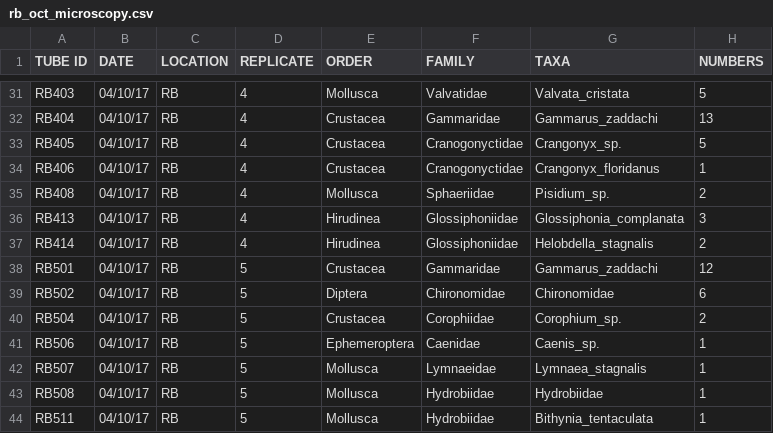
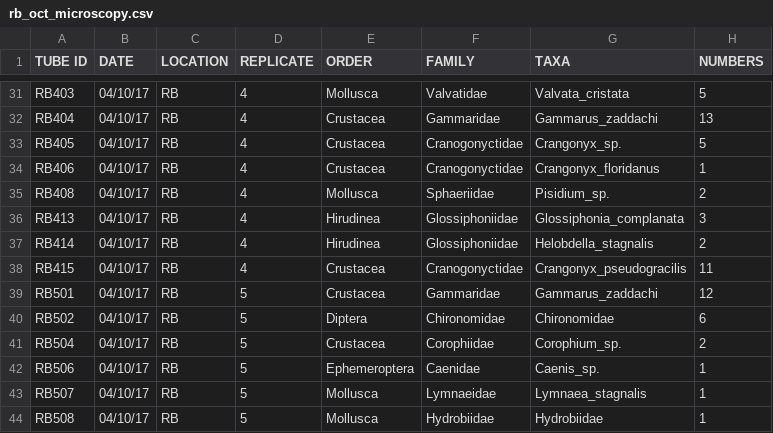
Before and after one commit to mbenucci/Dv_Gz_MATI, a CSV file: data/microscopy/rb_oct_microscopy.csv, drawn as a sheet; only a part is shown, gaps mark what is left out; the shorter side is filled out with more unchanged rows.

Commit message:
microscopy re-checked and few missing gut contents added

```diff
--- a/data/microscopy/rb_oct_microscopy.csv
+++ b/data/microscopy/rb_oct_microscopy.csv
@@ -37,2 +37,3 @@ RB413	04/10/17	RB	4	Hirudinea	Glossiphoniidae	Glossiphonia_complanata	3
 RB414	04/10/17	RB	4	Hirudinea	Glossiphoniidae	Helobdella_stagnalis	2
+RB415	04/10/17	RB	4	Crustacea	Cranogonyctidae	Crangonyx_pseudogracilis	11
 RB501	04/10/17	RB	5	Crustacea	Gammaridae	Gammarus_zaddachi	12
```
Also changed, not shown: data/microscopy/gw_may_microscopy.csv, data/microscopy/gw_oct_microscopy.csv, 5 other files.
